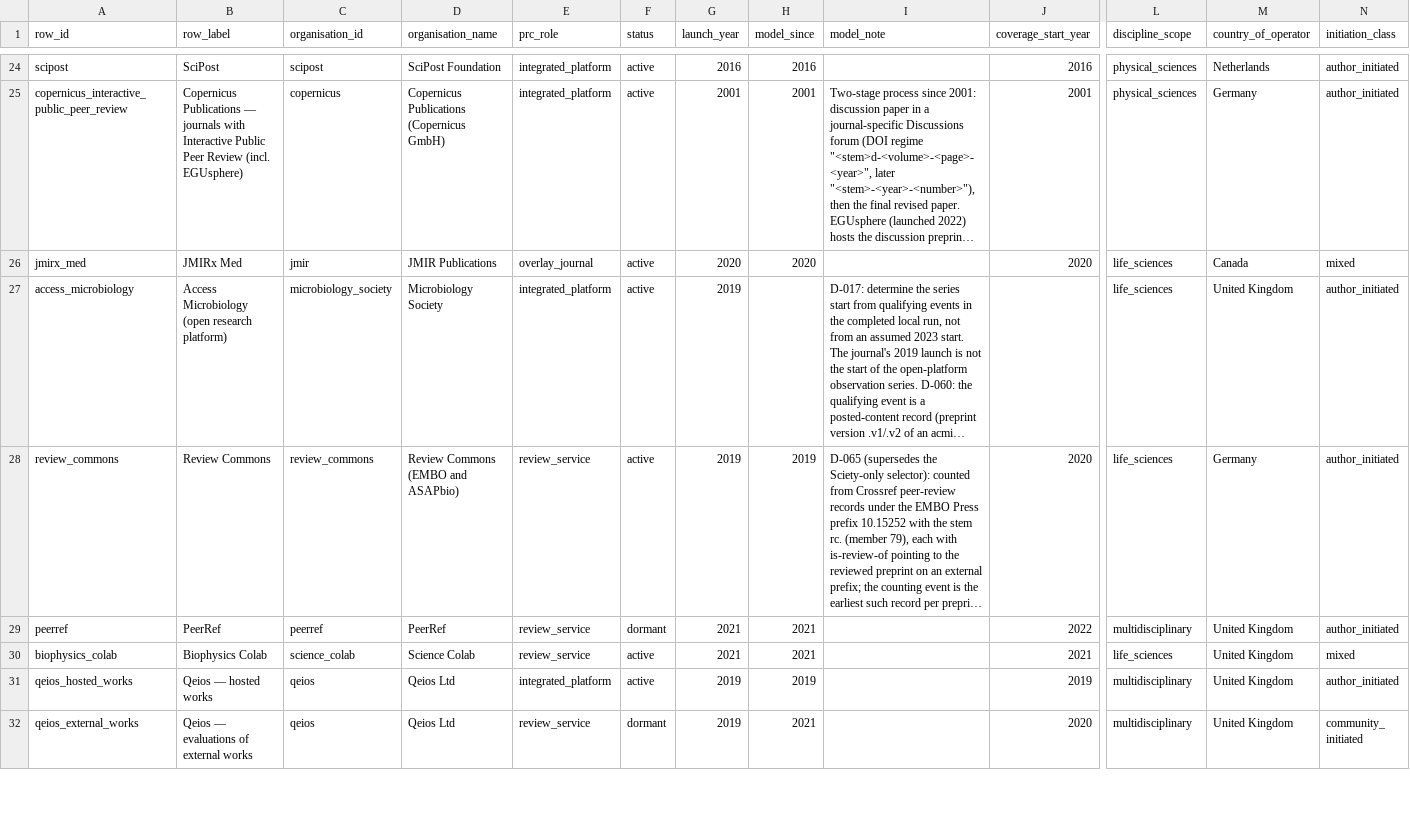
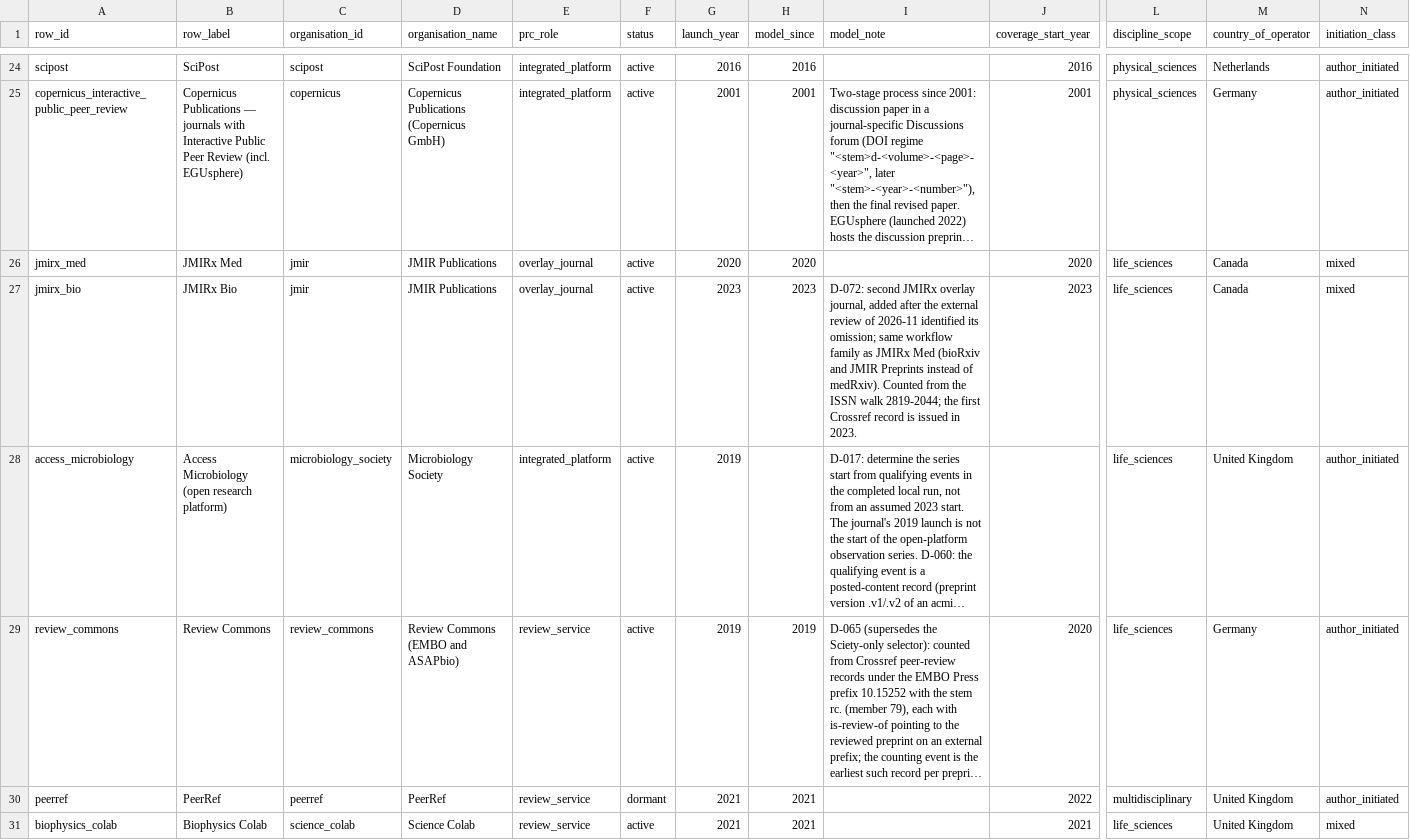
Before and after one commit to essentia2020/prc-platform-dataset, a CSV file: config/platforms.csv, drawn as a sheet; only a part is shown, gaps mark what is left out; the shorter side is filled out with more unchanged rows; long unchanged cells end in …; rows hold the shown columns only; the diff names each change by its address in the sheet, - before the commit and + after, or states it on an @@ line.

```diff
--- a/config/platforms.csv
+++ b/config/platforms.csv
+row 27: jmirx_bio | JMIRx Bio | jmir | JMIR Publications | overlay_journal | active | 2023 | 2023 | D-072: second JMIRx overlay journal, added after the external review of 2026-11 identified its omission; same workflow family as JMIRx Med (bioRxiv and JMIR Preprints instead of medRxiv). Counted from the ISSN walk 2819-2044; the first Crossref record is issued in 2023. | 2023 | life_sciences | Canada | mixed
```
Also changed, not shown: config/excluded_candidates.csv, 9 other files.
